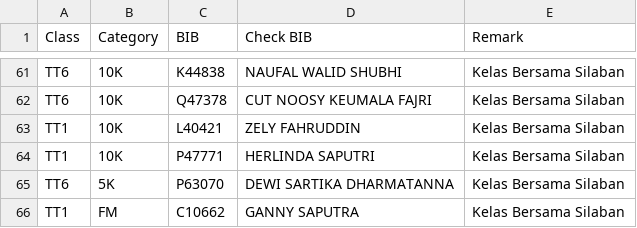
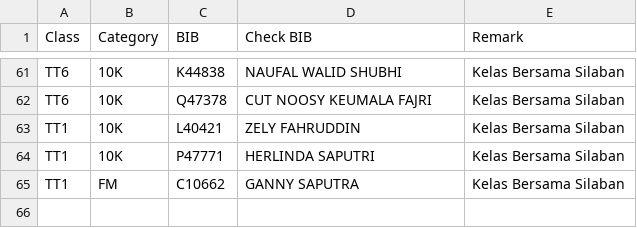
Before and after one commit to gbudidarma/jrf2026-results-api, a CSV file: KelasBersamaSIlaban.csv, drawn as a sheet; only a part is shown, gaps mark what is left out.

Commit message:
Reload KelasBersamaSIlaban.csv (64 runners) and rebuild dashboard

```diff
--- a/KelasBersamaSIlaban.csv
+++ b/KelasBersamaSIlaban.csv
@@ -64,3 +64,2 @@ TT1	10K	L40421	ZELY FAHRUDDIN	Kelas Bersama Silaban
 TT1	10K	P47771	HERLINDA SAPUTRI	Kelas Bersama Silaban
-TT6	5K	P63070	DEWI SARTIKA DHARMATANNA	Kelas Bersama Silaban
 TT1	FM	C10662	GANNY SAPUTRA	Kelas Bersama Silaban
```
Also changed, not shown: 4 other files.
